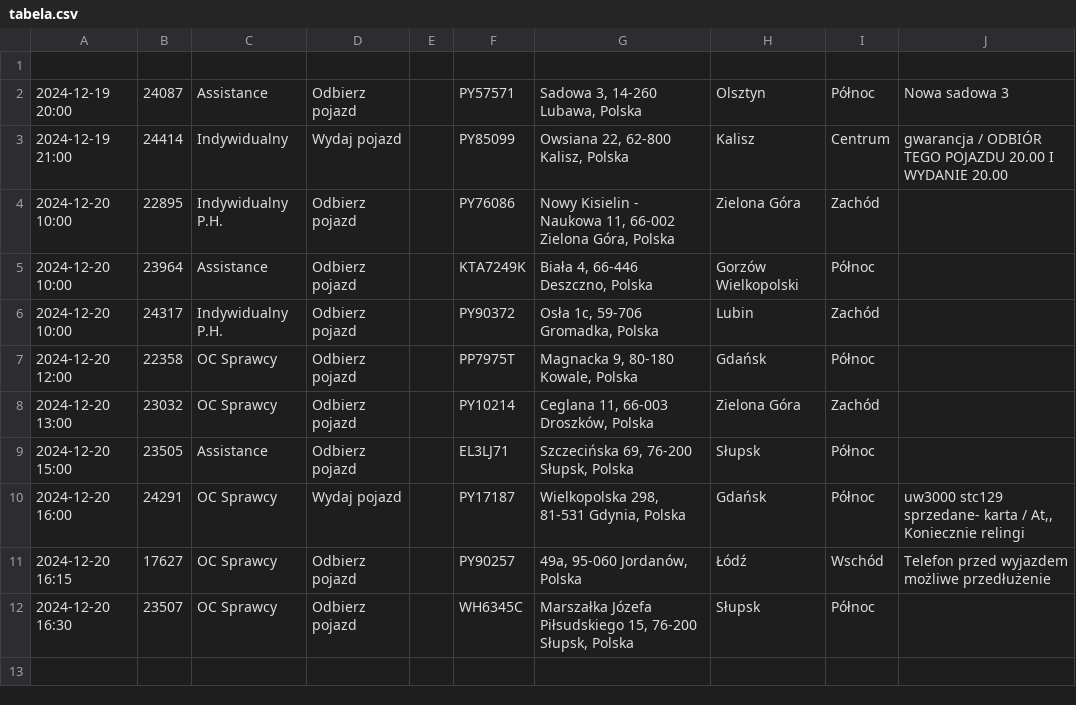
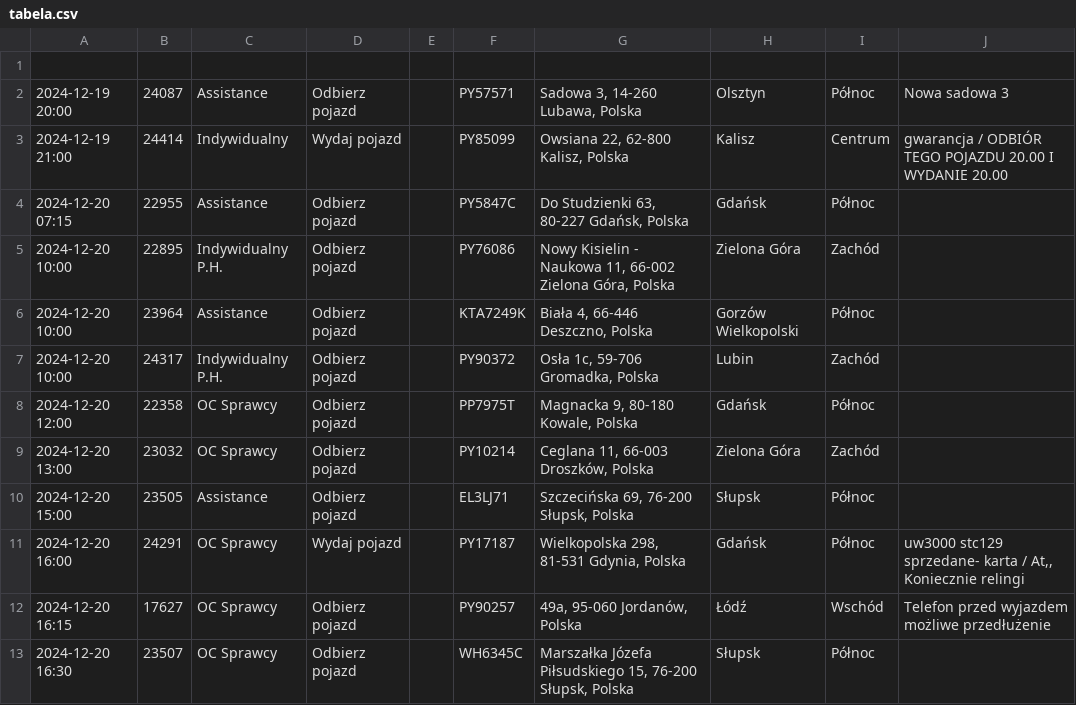
Before and after one commit to chojnacky/chojnacky.github.io, a CSV file: tabela.csv, drawn as a sheet; the diff names each change by its address in the sheet, - before the commit and + after, or states it on an @@ line.

Commit message:
Dodanie lub aktualizacja pliku tabela.csv

```diff
--- a/tabela.csv
+++ b/tabela.csv
+row 4: 2024-12-20 07:15 | 22955 | Assistance | Odbierz pojazd |  | PY5847C | Do Studzienki 63, 80-227 Gdańsk, Polska | Gdańsk | Północ
```
